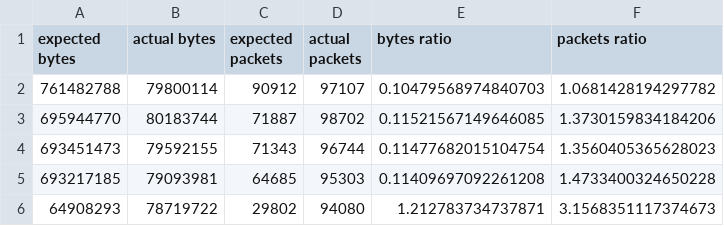
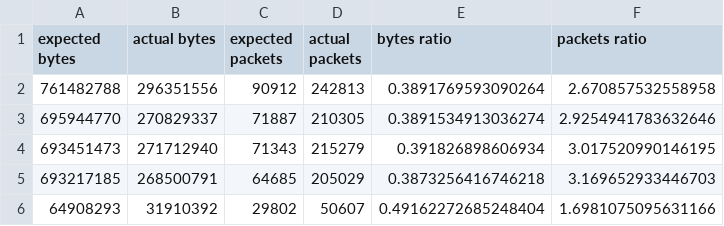
Before and after one commit to KayJay7/abu-inspect, a CSV file: csv/logs_High 100.csv, drawn as a sheet.

```diff
--- a/csv/logs_High 100.csv
+++ b/csv/logs_High 100.csv
@@ -1,6 +1,6 @@
 expected bytes,actual bytes,expected packets,actual packets,bytes ratio,packets ratio
-761482788,79800114,90912,97107,0.10479568974840703,1.0681428194297782
-695944770,80183744,71887,98702,0.11521567149646085,1.3730159834184206
-693451473,79592155,71343,96744,0.11477682015104754,1.3560405365628023
-693217185,79093981,64685,95303,0.11409697092261208,1.4733400324650228
-64908293,78719722,29802,94080,1.212783734737871,3.1568351117374673
+761482788,296351556,90912,242813,0.3891769593090264,2.670857532558958
+695944770,270829337,71887,210305,0.3891534913036274,2.9254941783632646
+693451473,271712940,71343,215279,0.391826898606934,3.017520990146195
+693217185,268500791,64685,205029,0.3873256416746218,3.169652933446703
+64908293,31910392,29802,50607,0.49162272685248404,1.6981075095631166
```
Also changed, not shown: csv/logs_High 10.csv, csv/logs_High 50.csv, 8 other files.
